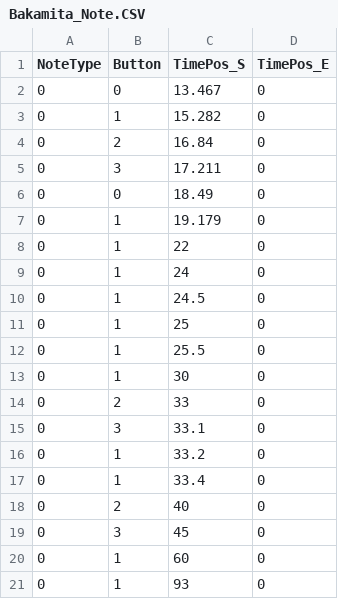
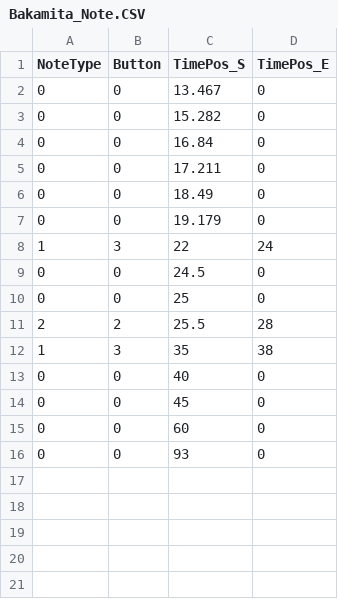
Before and after one commit to gkdidms/Jusin_Yakuza, a CSV file: Client/Bin/DataFiles/KaraokeNoteData/Bakamita_Note.CSV, drawn as a sheet.

```diff
--- a/Client/Bin/DataFiles/KaraokeNoteData/Bakamita_Note.CSV
+++ b/Client/Bin/DataFiles/KaraokeNoteData/Bakamita_Note.CSV
@@ -2,20 +2,15 @@ NoteType,Button,TimePos_S,TimePos_E
 0,0,13.467,0
-0,1,15.282,0
-0,2,16.84,0
-0,3,17.211,0
+0,0,15.282,0
+0,0,16.84,0
+0,0,17.211,0
 0,0,18.49,0
-0,1,19.179,0
-0,1,22,0
-0,1,24,0
-0,1,24.5,0
-0,1,25,0
-0,1,25.5,0
-0,1,30,0
-0,2,33,0
-0,3,33.1,0
-0,1,33.2,0
-0,1,33.4,0
-0,2,40,0
-0,3,45,0
-0,1,60,0
-0,1,93,0
+0,0,19.179,0
+1,3,22,24
+0,0,24.5,0
+0,0,25,0
+2,2,25.5,28
+1,3,35,38
+0,0,40,0
+0,0,45,0
+0,0,60,0
+0,0,93,0
```
Also changed, not shown: 4 other files.
